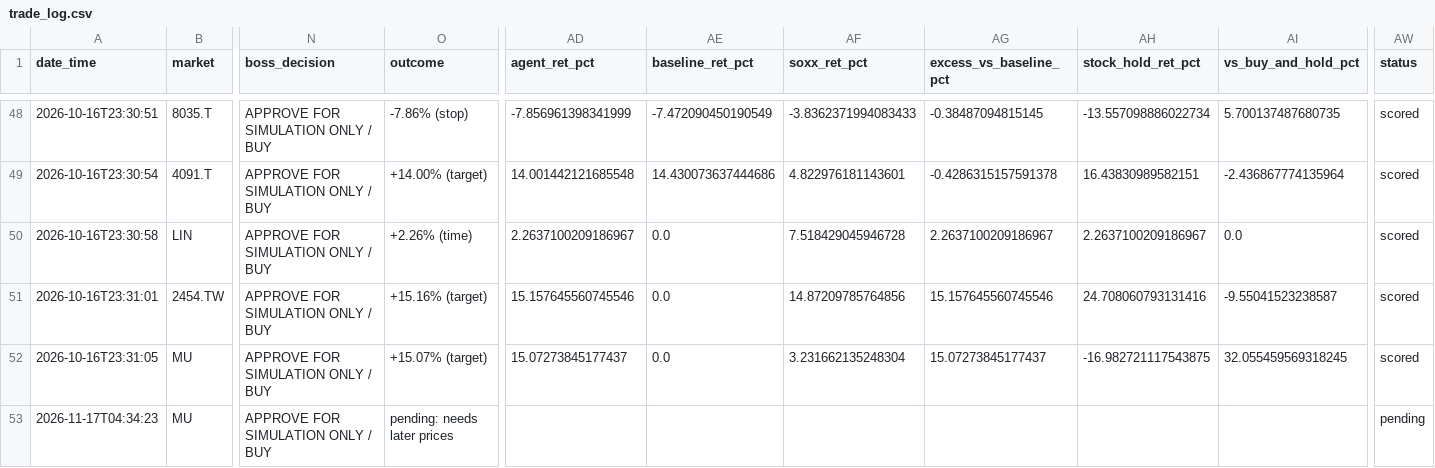
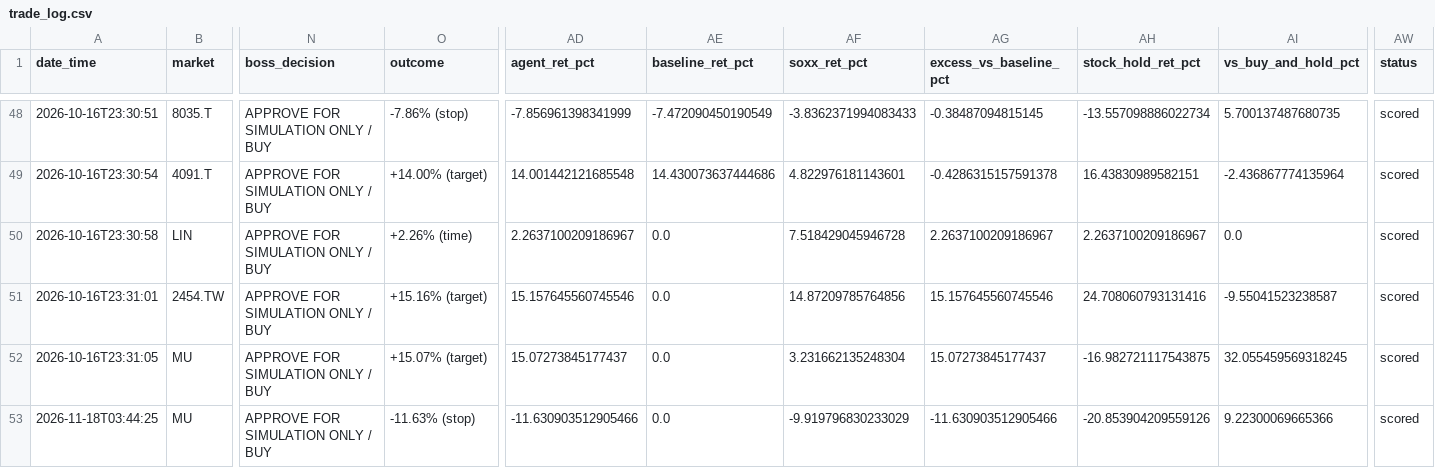
Before and after one commit to ouck1e/Semiconductor-Supply-Chain-Project, a CSV file: data/agents/trade_log.csv, drawn as a sheet; only a part is shown, gaps mark what is left out; the diff names each change by its address in the sheet, - before the commit and + after, or states it on an @@ line.

```diff
--- a/data/agents/trade_log.csv
+++ b/data/agents/trade_log.csv
-A53 (date_time): 2026-11-17T04:34:23
+A53 (date_time): 2026-11-18T03:44:25
-O53 (outcome): pending: needs later prices
+O53 (outcome): -11.63% (stop)
-AD53 (agent_ret_pct): (empty)
+AD53 (agent_ret_pct): -11.630903512905466
-AE53 (baseline_ret_pct): (empty)
+AE53 (baseline_ret_pct): 0.0
-AF53 (soxx_ret_pct): (empty)
+AF53 (soxx_ret_pct): -9.919796830233029
-AG53 (excess_vs_baseline_pct): (empty)
+AG53 (excess_vs_baseline_pct): -11.630903512905466
-AH53 (stock_hold_ret_pct): (empty)
+AH53 (stock_hold_ret_pct): -20.853904209559126
-AI53 (vs_buy_and_hold_pct): (empty)
+AI53 (vs_buy_and_hold_pct): 9.22300069665366
-AW53 (status): pending
+AW53 (status): scored
```
Also changed, not shown: data/agents/run_summaries.csv, data/agents/scoreboard.csv, 1 other file.
